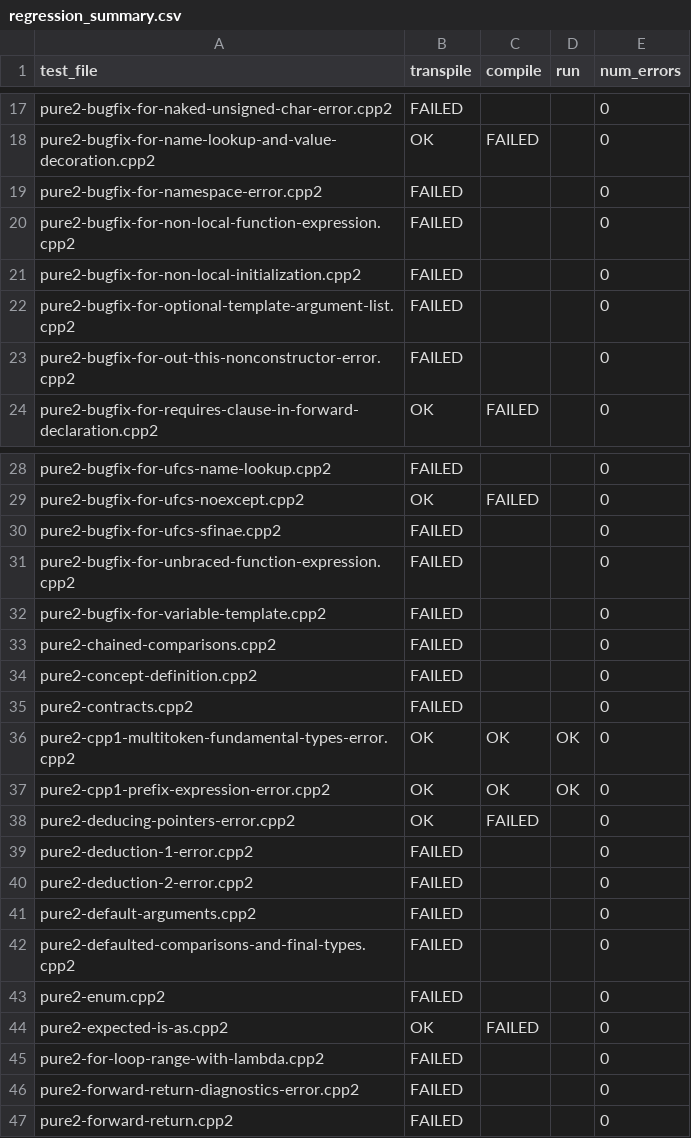
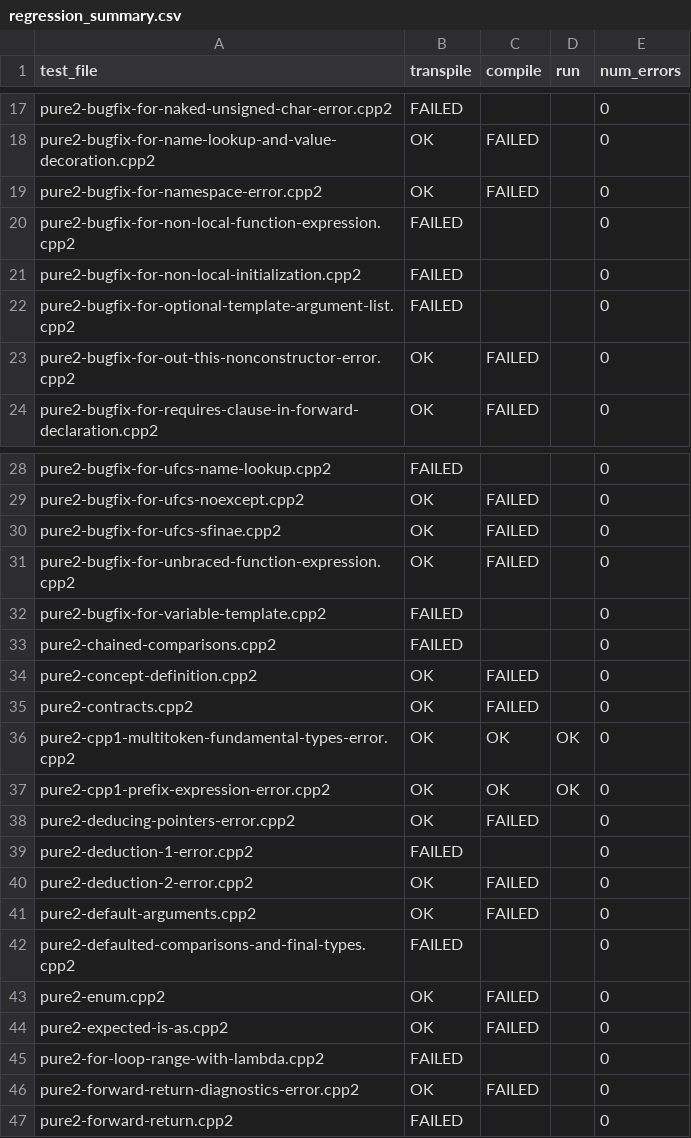
Before and after one commit to jnorthrup/cppfort, a CSV file: tools/stage1/regression_summary.csv, drawn as a sheet; only a part is shown, gaps mark what is left out; the diff covers the shown part only.

```diff
--- a/tools/stage1/regression_summary.csv
+++ b/tools/stage1/regression_summary.csv
@@ -18,3 +18,3 @@ pure2-bugfix-for-naked-unsigned-char-error.cpp2,FAILED,,,0
 pure2-bugfix-for-name-lookup-and-value-decoration.cpp2,OK,FAILED,,0
-pure2-bugfix-for-namespace-error.cpp2,FAILED,,,0
+pure2-bugfix-for-namespace-error.cpp2,OK,FAILED,,0
 pure2-bugfix-for-non-local-function-expression.cpp2,FAILED,,,0
@@ -22,3 +22,3 @@ pure2-bugfix-for-non-local-initialization.cpp2,FAILED,,,0
 pure2-bugfix-for-optional-template-argument-list.cpp2,FAILED,,,0
-pure2-bugfix-for-out-this-nonconstructor-error.cpp2,FAILED,,,0
+pure2-bugfix-for-out-this-nonconstructor-error.cpp2,OK,FAILED,,0
 pure2-bugfix-for-requires-clause-in-forward-declaration.cpp2,OK,FAILED,,0
@@ -29,8 +29,8 @@ pure2-bugfix-for-ufcs-name-lookup.cpp2,FAILED,,,0
 pure2-bugfix-for-ufcs-noexcept.cpp2,OK,FAILED,,0
-pure2-bugfix-for-ufcs-sfinae.cpp2,FAILED,,,0
-pure2-bugfix-for-unbraced-function-expression.cpp2,FAILED,,,0
+pure2-bugfix-for-ufcs-sfinae.cpp2,OK,FAILED,,0
+pure2-bugfix-for-unbraced-function-expression.cpp2,OK,FAILED,,0
 pure2-bugfix-for-variable-template.cpp2,FAILED,,,0
 pure2-chained-comparisons.cpp2,FAILED,,,0
-pure2-concept-definition.cpp2,FAILED,,,0
-pure2-contracts.cpp2,FAILED,,,0
+pure2-concept-definition.cpp2,OK,FAILED,,0
+pure2-contracts.cpp2,OK,FAILED,,0
 pure2-cpp1-multitoken-fundamental-types-error.cpp2,OK,OK,OK,0
@@ -39,9 +39,9 @@ pure2-deducing-pointers-error.cpp2,OK,FAILED,,0
 pure2-deduction-1-error.cpp2,FAILED,,,0
-pure2-deduction-2-error.cpp2,FAILED,,,0
-pure2-default-arguments.cpp2,FAILED,,,0
+pure2-deduction-2-error.cpp2,OK,FAILED,,0
+pure2-default-arguments.cpp2,OK,FAILED,,0
 pure2-defaulted-comparisons-and-final-types.cpp2,FAILED,,,0
-pure2-enum.cpp2,FAILED,,,0
+pure2-enum.cpp2,OK,FAILED,,0
 pure2-expected-is-as.cpp2,OK,FAILED,,0
 pure2-for-loop-range-with-lambda.cpp2,FAILED,,,0
-pure2-forward-return-diagnostics-error.cpp2,FAILED,,,0
+pure2-forward-return-diagnostics-error.cpp2,OK,FAILED,,0
 pure2-forward-return.cpp2,FAILED,,,0
```
Also changed, not shown: 6 edited cells elsewhere in this file, 4 other files.
